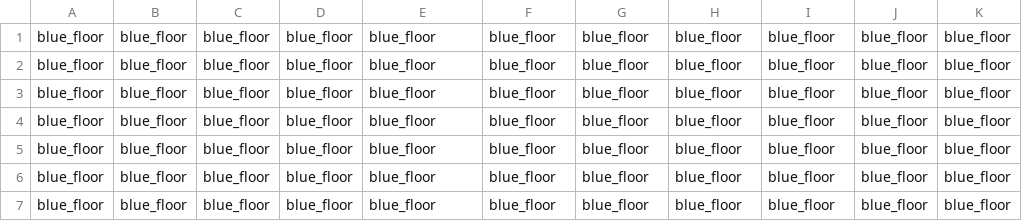
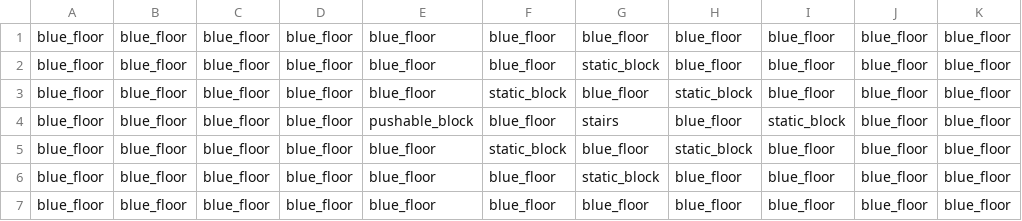
Before and after one commit to MEDodus/CSE3902, a CSV file: Zelda/Rooms/Files/Room0/blocks.csv, drawn as a sheet; only a part is shown; the diff names each change by its address in the sheet, - before the commit and + after, or states it on an @@ line.

Commit message:
Added door unlocking, still need to add doors that unlock based off game events (dragon room, pushable block, etc.)

```diff
--- a/Zelda/Rooms/Files/Room0/blocks.csv
+++ b/Zelda/Rooms/Files/Room0/blocks.csv
-G2: blue_floor
+G2: static_block
-F3: blue_floor
+F3: static_block
-H3: blue_floor
+H3: static_block
-E4: blue_floor
+E4: pushable_block
-G4: blue_floor
+G4: stairs
-I4: blue_floor
+I4: static_block
-F5: blue_floor
+F5: static_block
-H5: blue_floor
+H5: static_block
-G6: blue_floor
+G6: static_block
```
Also changed, not shown: 35 other files.
